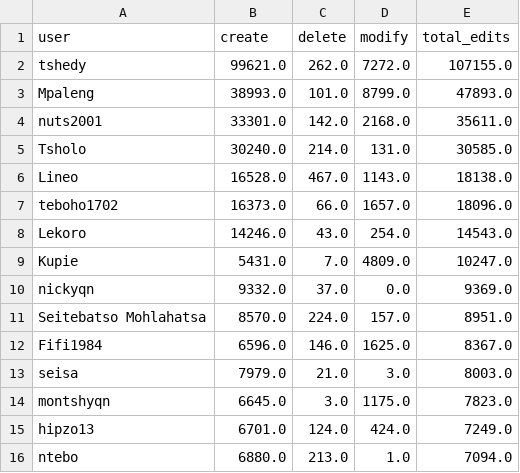
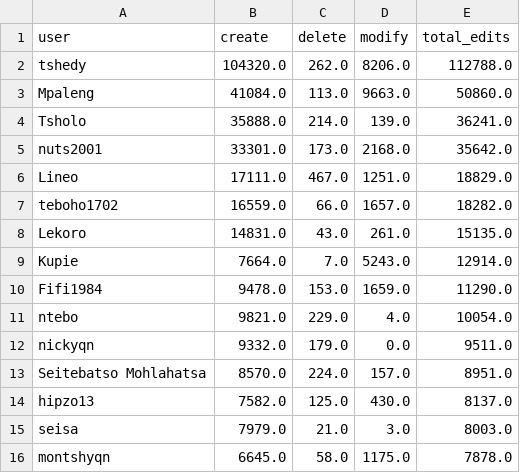
Before and after one commit to rustyb/osm-meta-util, a CSV file: app_total_edits_by_type.csv, drawn as a sheet; only a part is shown; the diff covers the shown part only.

```diff
--- a/app_total_edits_by_type.csv
+++ b/app_total_edits_by_type.csv
@@ -1,16 +1,16 @@
 user,create,delete,modify,total_edits
-tshedy,99621.0,262.0,7272.0,107155.0
-Mpaleng,38993.0,101.0,8799.0,47893.0
-nuts2001,33301.0,142.0,2168.0,35611.0
-Tsholo,30240.0,214.0,131.0,30585.0
-Lineo,16528.0,467.0,1143.0,18138.0
-teboho1702,16373.0,66.0,1657.0,18096.0
-Lekoro,14246.0,43.0,254.0,14543.0
-Kupie,5431.0,7.0,4809.0,10247.0
-nickyqn,9332.0,37.0,0.0,9369.0
+tshedy,104320.0,262.0,8206.0,112788.0
+Mpaleng,41084.0,113.0,9663.0,50860.0
+Tsholo,35888.0,214.0,139.0,36241.0
+nuts2001,33301.0,173.0,2168.0,35642.0
+Lineo,17111.0,467.0,1251.0,18829.0
+teboho1702,16559.0,66.0,1657.0,18282.0
+Lekoro,14831.0,43.0,261.0,15135.0
+Kupie,7664.0,7.0,5243.0,12914.0
+Fifi1984,9478.0,153.0,1659.0,11290.0
+ntebo,9821.0,229.0,4.0,10054.0
+nickyqn,9332.0,179.0,0.0,9511.0
 Seitebatso Mohlahatsa,8570.0,224.0,157.0,8951.0
-Fifi1984,6596.0,146.0,1625.0,8367.0
+hipzo13,7582.0,125.0,430.0,8137.0
 seisa,7979.0,21.0,3.0,8003.0
-montshyqn,6645.0,3.0,1175.0,7823.0
-hipzo13,6701.0,124.0,424.0,7249.0
-ntebo,6880.0,213.0,1.0,7094.0
+montshyqn,6645.0,58.0,1175.0,7878.0
```
Also changed, not shown: 2 added rows, 2 removed rows and 19 edited cells elsewhere in this file, csv/district_rannking.csv, montly_app_tracking.csv, 4 other files.
